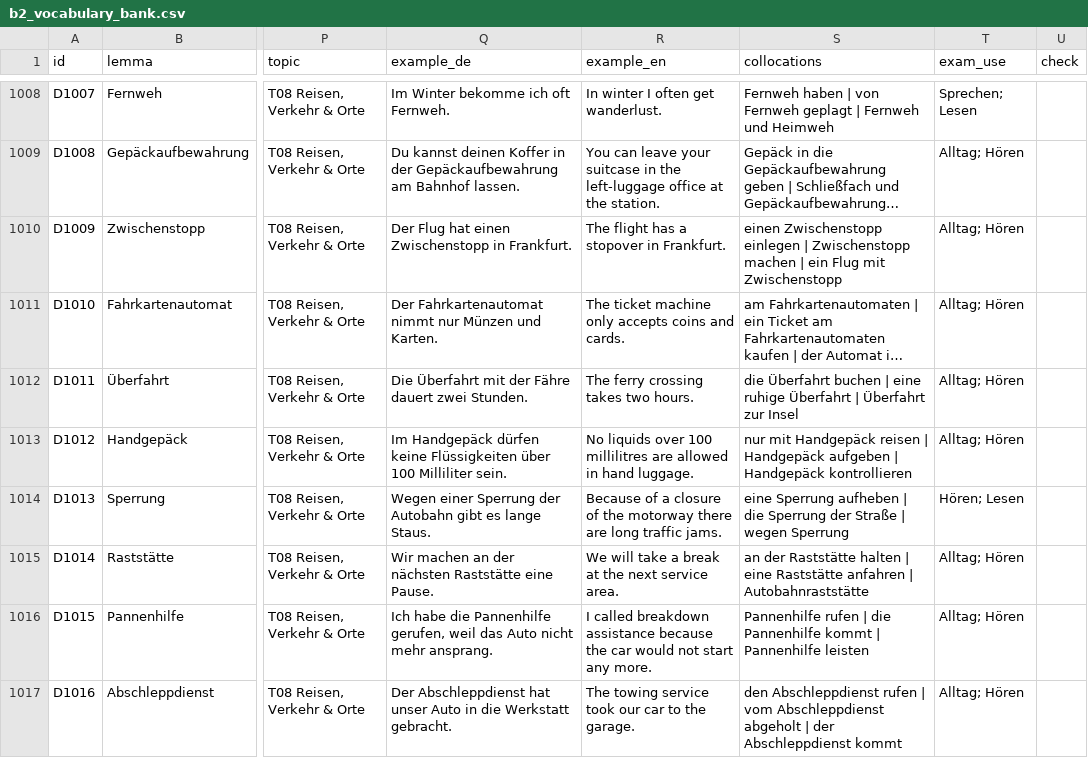
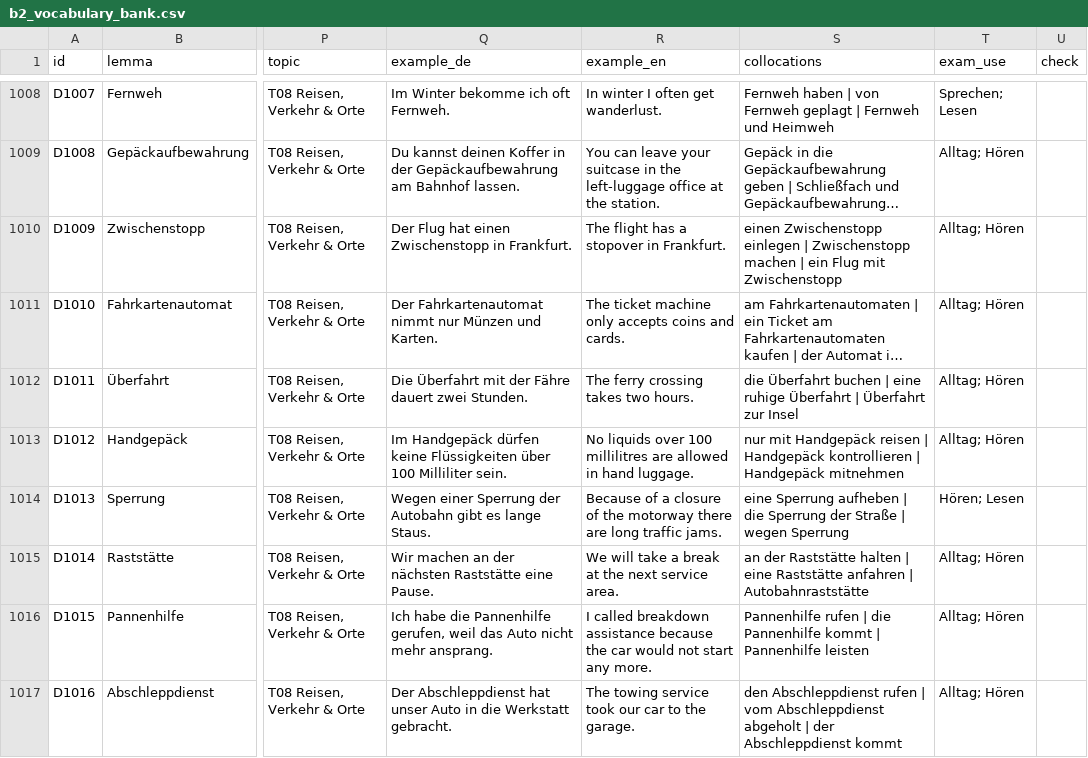
Before and after one commit to mdmedica786-code/german-vocab-analysis, a CSV file: vocab_bank/bank_final/b2_vocabulary_bank.csv, drawn as a sheet; only a part is shown, gaps mark what is left out; long unchanged cells end in …; the diff covers the shown part only; the diff names each change by its address in the sheet, - before the commit and + after, or states it on an @@ line.

```diff
--- a/vocab_bank/bank_final/b2_vocabulary_bank.csv
+++ b/vocab_bank/bank_final/b2_vocabulary_bank.csv
-S1013 (collocations): …| Handgepäck aufgeben | Handgepäck kontrollieren
+S1013 (collocations): …| Handgepäck kontrollieren | Handgepäck mitnehmen
```
Also changed, not shown: 103 edited cells elsewhere in this file.
